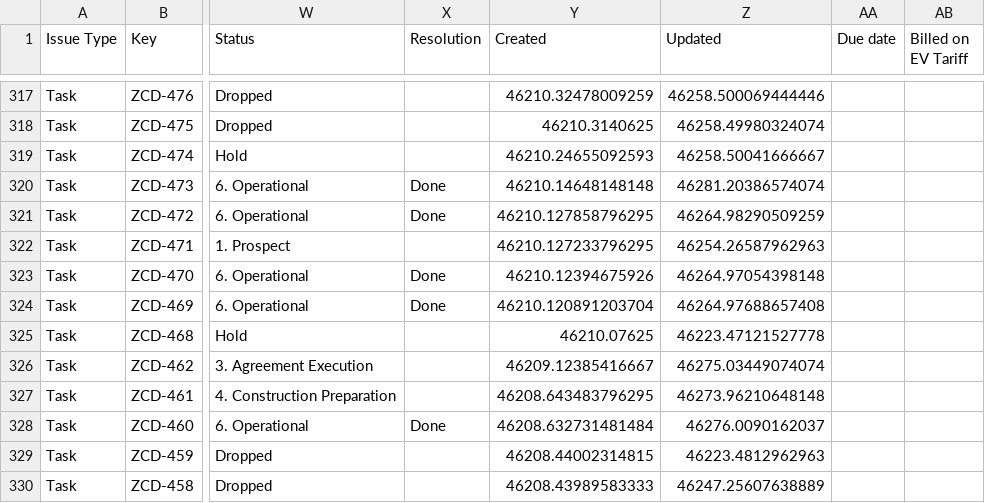
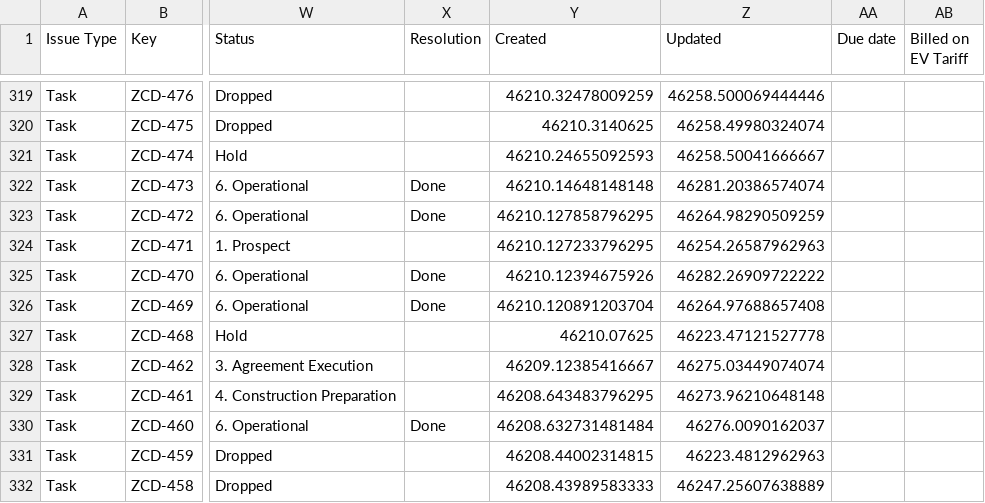
Before and after one commit to keithkinuthiakamauzeno/Network-Overview-Dashboard, a CSV file: data/pipeline.csv, drawn as a sheet; only a part is shown, gaps mark what is left out; addresses are those after the commit; the diff covers the shown part only; the diff names each change by its address in the sheet, - before the commit and + after, or states it on an @@ line.

```diff
--- a/data/pipeline.csv
+++ b/data/pipeline.csv
-Z325 (Updated): 46264.97054398148
+Z325 (Updated): 46282.26909722222
```
Also changed, not shown: 2 added rows and 11 edited cells elsewhere in this file.
